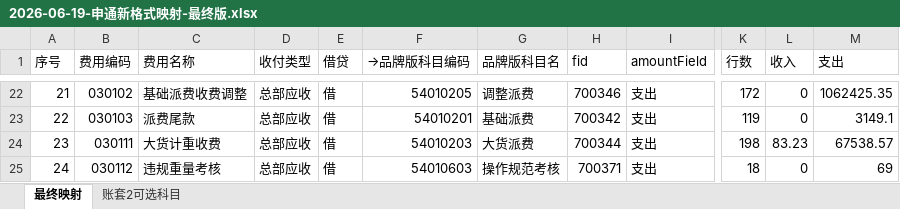
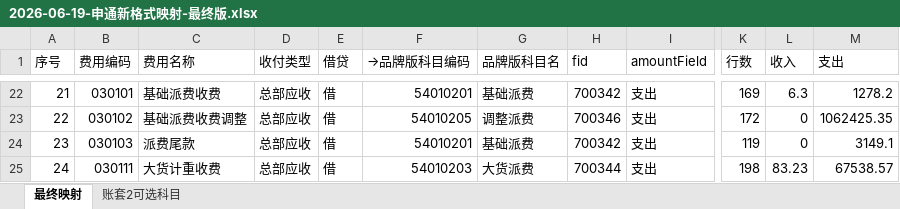
Before and after one commit to dunxinjian/STOTOP_Fable, an Excel workbook: docs/superpowers/specs/2026-06-19-申通新格式映射-最终版.xlsx, sheet 最终映射, drawn as a sheet; only a part is shown, gaps mark what is left out; values as stored, in another font and other column widths than the file's, no cell formats; the diff covers the shown part only; the diff names each change by its address in the sheet, - before the commit and + after, or states it on an @@ line.

```diff
--- a/docs/superpowers/specs/2026-06-19-申通新格式映射-最终版.xlsx (sheet 最终映射)
+++ b/docs/superpowers/specs/2026-06-19-申通新格式映射-最终版.xlsx (sheet 最终映射)
-B22 (费用编码): 030102
+B22 (费用编码): 030101
-C22 (费用名称): 基础派费收费调整
+C22 (费用名称): 基础派费收费
-F22 (→品牌版科目编码): 54010205
+F22 (→品牌版科目编码): 54010201
-G22 (品牌版科目名): 调整派费
+G22 (品牌版科目名): 基础派费
-H22 (fid): 700346
+H22 (fid): 700342
-K22 (行数): 172
+K22 (行数): 169
-L22 (收入): 0
+L22 (收入): 6.3
-M22 (支出): 1062425.35
+M22 (支出): 1278.2
-B23 (费用编码): 030103
+B23 (费用编码): 030102
-C23 (费用名称): 派费尾款
+C23 (费用名称): 基础派费收费调整
-F23 (→品牌版科目编码): 54010201
+F23 (→品牌版科目编码): 54010205
-G23 (品牌版科目名): 基础派费
+G23 (品牌版科目名): 调整派费
-H23 (fid): 700342
+H23 (fid): 700346
-K23 (行数): 119
+K23 (行数): 172
-M23 (支出): 3149.1
+M23 (支出): 1062425.35
-B24 (费用编码): 030111
+B24 (费用编码): 030103
-C24 (费用名称): 大货计重收费
+C24 (费用名称): 派费尾款
-F24 (→品牌版科目编码): 54010203
+F24 (→品牌版科目编码): 54010201
-G24 (品牌版科目名): 大货派费
+G24 (品牌版科目名): 基础派费
-H24 (fid): 700344
+H24 (fid): 700342
-K24 (行数): 198
+K24 (行数): 119
-L24 (收入): 83.23
+L24 (收入): 0
-M24 (支出): 67538.57
+M24 (支出): 3149.1
-B25 (费用编码): 030112
+B25 (费用编码): 030111
-C25 (费用名称): 违规重量考核
+C25 (费用名称): 大货计重收费
-F25 (→品牌版科目编码): 54010603
+F25 (→品牌版科目编码): 54010203
-G25 (品牌版科目名): 操作规范考核
+G25 (品牌版科目名): 大货派费
-H25 (fid): 700371
+H25 (fid): 700344
-K25 (行数): 18
+K25 (行数): 198
-L25 (收入): 0
+L25 (收入): 83.23
-M25 (支出): 69
+M25 (支出): 67538.57
```
Also changed, not shown: 968 edited cells elsewhere in this sheet, cell formats, 2 other files.
